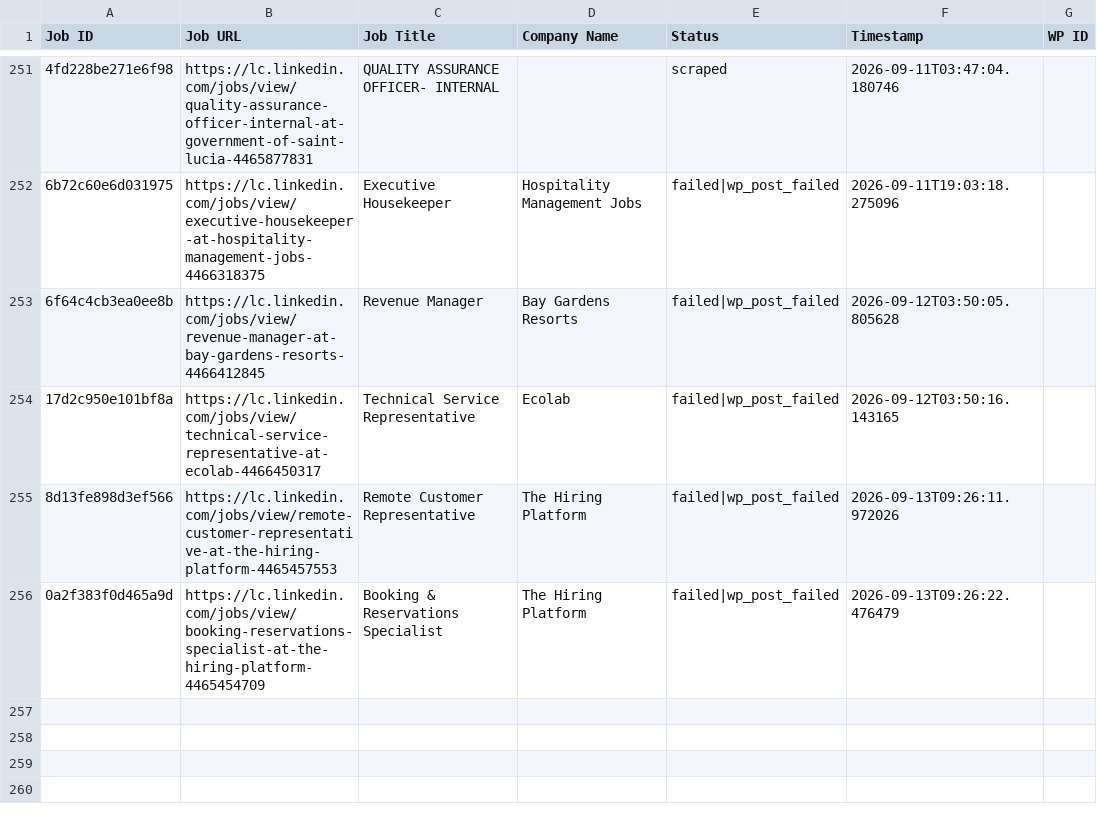
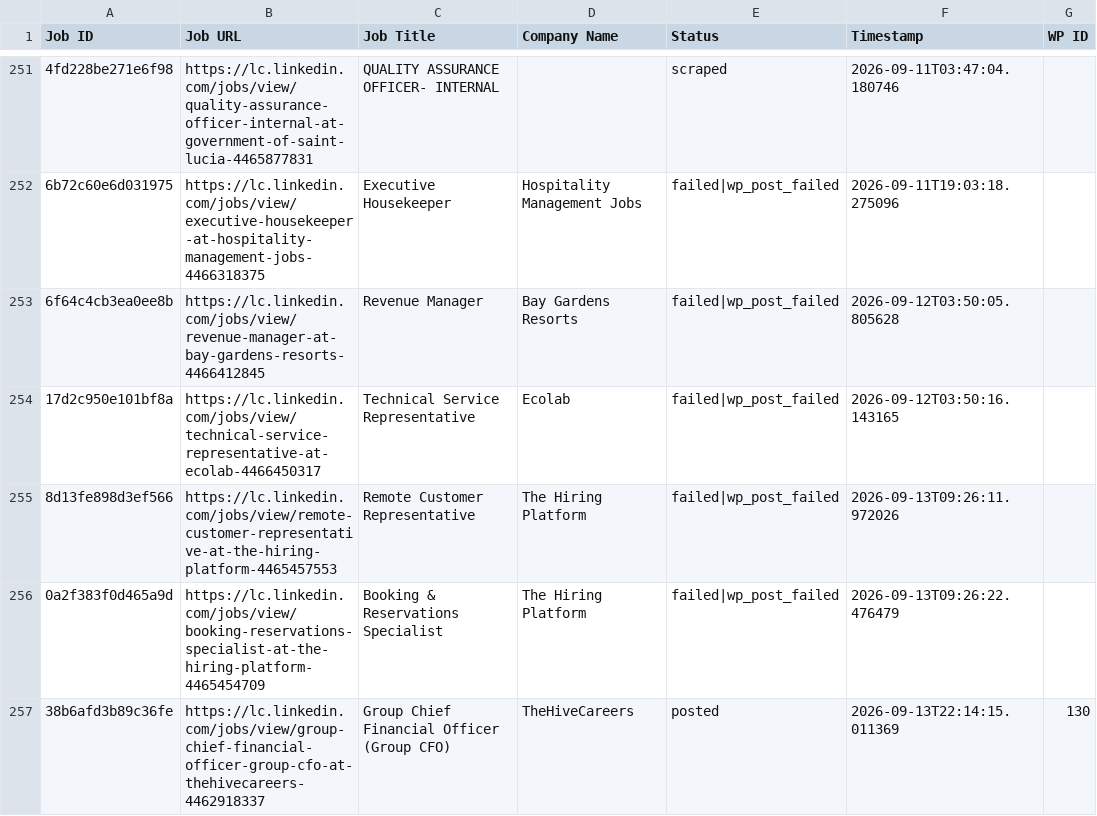
Before and after one commit to innovationinc2000/lc, a CSV file: processed_jobs.csv, drawn as a sheet; only a part is shown, gaps mark what is left out; the diff names each change by its address in the sheet, - before the commit and + after, or states it on an @@ line.

```diff
--- a/processed_jobs.csv
+++ b/processed_jobs.csv
+row 257: 38b6afd3b89c36fe | https://lc.linkedin.com/jobs/view/group-chief-financial-officer-group-cfo-at-thehivecareers-4462918337 | Group Chief Financial Officer (Group CFO) | TheHiveCareers | posted | 2026-09-13T22:14:15.011369 | 130
```
